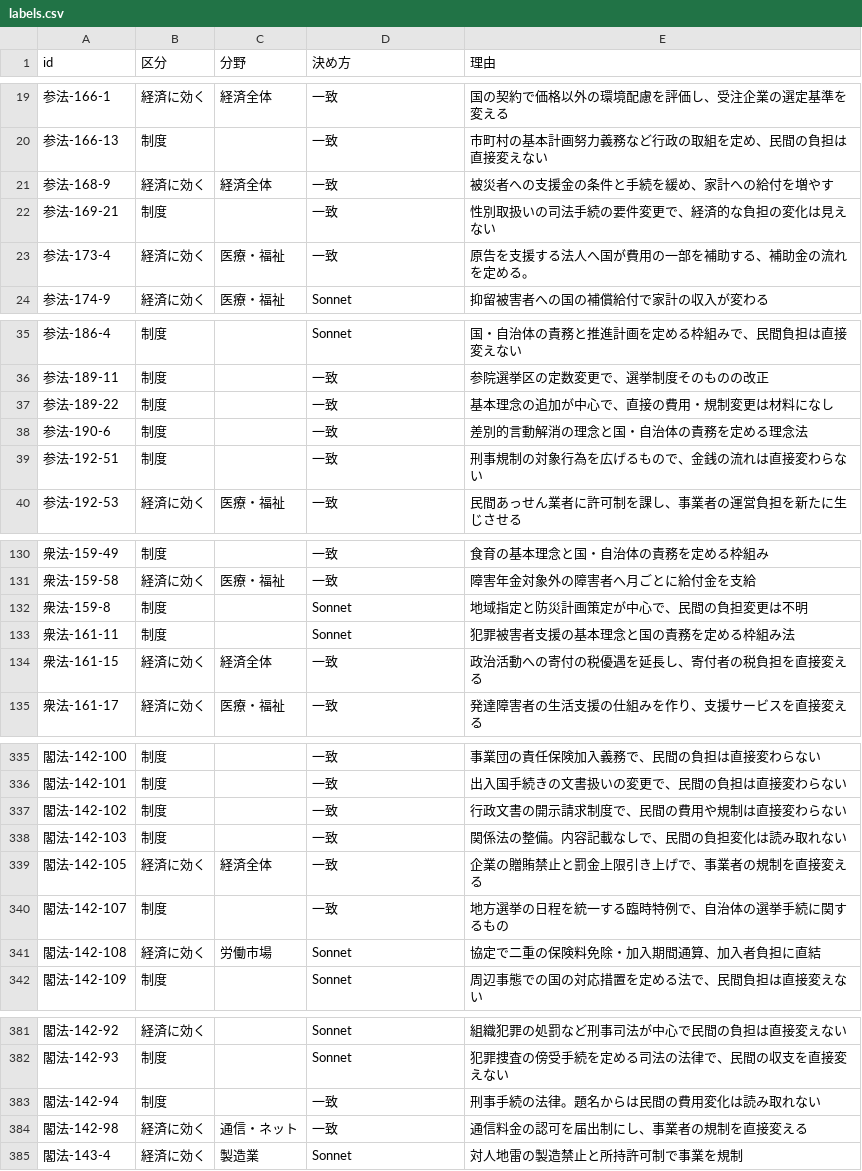
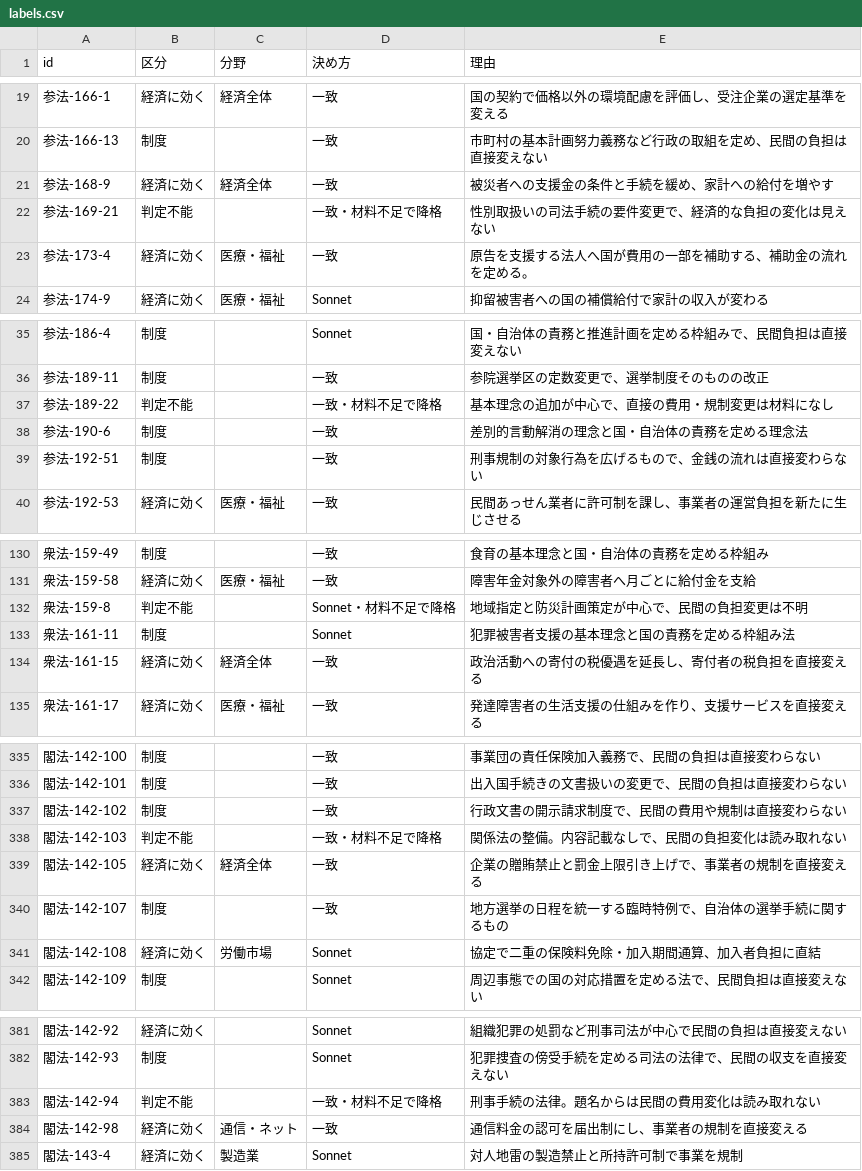
Before and after one commit to nexus-ai-2045/public-interest-lens, a CSV file: data/derived/econ-relevance-v1/labels.csv, drawn as a sheet; only a part is shown, gaps mark what is left out; the diff covers the shown part only.

```diff
--- a/data/derived/econ-relevance-v1/labels.csv
+++ b/data/derived/econ-relevance-v1/labels.csv
@@ -21,3 +21,3 @@ id,区分,分野,決め方,理由
 参法-168-9,経済に効く,経済全体,一致,被災者への支援金の条件と手続を緩め、家計への給付を増やす
-参法-169-21,制度,,一致,性別取扱いの司法手続の要件変更で、経済的な負担の変化は見えない
+参法-169-21,判定不能,,一致・材料不足で降格,性別取扱いの司法手続の要件変更で、経済的な負担の変化は見えない
 参法-173-4,経済に効く,医療・福祉,一致,原告を支援する法人へ国が費用の一部を補助する、補助金の流れを定める。
@@ -36,3 +36,3 @@ id,区分,分野,決め方,理由
 参法-189-11,制度,,一致,参院選挙区の定数変更で、選挙制度そのものの改正
-参法-189-22,制度,,一致,基本理念の追加が中心で、直接の費用・規制変更は材料になし
+参法-189-22,判定不能,,一致・材料不足で降格,基本理念の追加が中心で、直接の費用・規制変更は材料になし
 参法-190-6,制度,,一致,差別的言動解消の理念と国・自治体の責務を定める理念法
@@ -131,3 +131,3 @@ id,区分,分野,決め方,理由
 衆法-159-58,経済に効く,医療・福祉,一致,障害年金対象外の障害者へ月ごとに給付金を支給
-衆法-159-8,制度,,Sonnet,地域指定と防災計画策定が中心で、民間の負担変更は不明
+衆法-159-8,判定不能,,Sonnet・材料不足で降格,地域指定と防災計画策定が中心で、民間の負担変更は不明
 衆法-161-11,制度,,Sonnet,犯罪被害者支援の基本理念と国の責務を定める枠組み法
@@ -337,3 +337,3 @@ id,区分,分野,決め方,理由
 閣法-142-102,制度,,一致,行政文書の開示請求制度で、民間の費用や規制は直接変わらない
-閣法-142-103,制度,,一致,関係法の整備。内容記載なしで、民間の負担変化は読み取れない
+閣法-142-103,判定不能,,一致・材料不足で降格,関係法の整備。内容記載なしで、民間の負担変化は読み取れない
 閣法-142-105,経済に効く,経済全体,一致,企業の贈賄禁止と罰金上限引き上げで、事業者の規制を直接変える
@@ -382,3 +382,3 @@ id,区分,分野,決め方,理由
 閣法-142-93,制度,,Sonnet,犯罪捜査の傍受手続を定める司法の法律で、民間の収支を直接変えない
-閣法-142-94,制度,,一致,刑事手続の法律。題名からは民間の費用変化は読み取れない
+閣法-142-94,判定不能,,一致・材料不足で降格,刑事手続の法律。題名からは民間の費用変化は読み取れない
 閣法-142-98,経済に効く,通信・ネット,一致,通信料金の認可を届出制にし、事業者の規制を直接変える
```
Also changed, not shown: 16 edited cells elsewhere in this file, data/derived/macro-v1/macro.csv, 5 other files.
